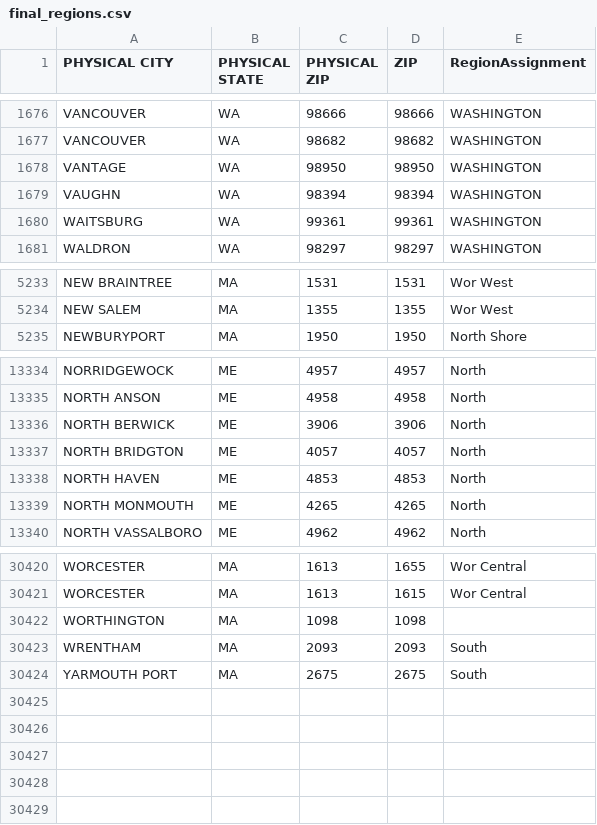
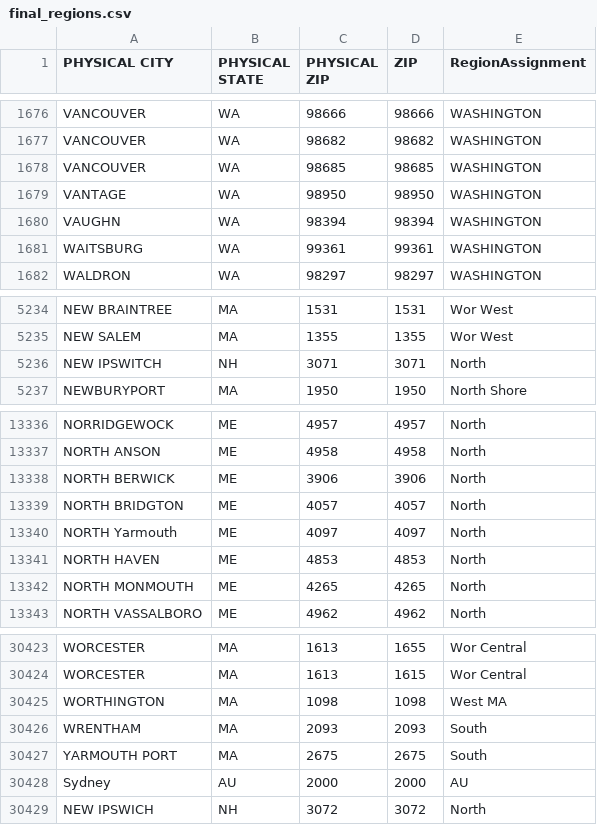
Before and after one commit to anthonymsmith/WPI-MW, a CSV file: final_regions.csv, drawn as a sheet; only a part is shown, gaps mark what is left out.

```diff
--- a/final_regions.csv
+++ b/final_regions.csv
@@ -1677,2 +1677,3 @@ VANCOUVER,WA,98666,98666,WASHINGTON
 VANCOUVER,WA,98682,98682,WASHINGTON
+VANCOUVER,WA,98685,98685,WASHINGTON
 VANTAGE,WA,98950,98950,WASHINGTON
@@ -5234,2 +5235,3 @@ NEW BRAINTREE,MA,1531,1531,Wor West
 NEW SALEM,MA,1355,1355,Wor West
+NEW IPSWITCH,NH,3071,3071,North
 NEWBURYPORT,MA,1950,1950,North Shore
@@ -13337,2 +13339,3 @@ NORTH BERWICK,ME,3906,3906,North
 NORTH BRIDGTON,ME,4057,4057,North
+NORTH Yarmouth,ME,4097,4097,North
 NORTH HAVEN,ME,4853,4853,North
@@ -30421,4 +30424,6 @@ WORCESTER,MA,1613,1655,Wor Central
 WORCESTER,MA,1613,1615,Wor Central
-WORTHINGTON,MA,1098,1098,
+WORTHINGTON,MA,1098,1098,West MA
 WRENTHAM,MA,2093,2093,South
 YARMOUTH PORT,MA,2675,2675,South
+Sydney,AU,2000,2000,AU
+NEW IPSWICH,NH,3072,3072,North
```
Also changed, not shown: 8 other files.
